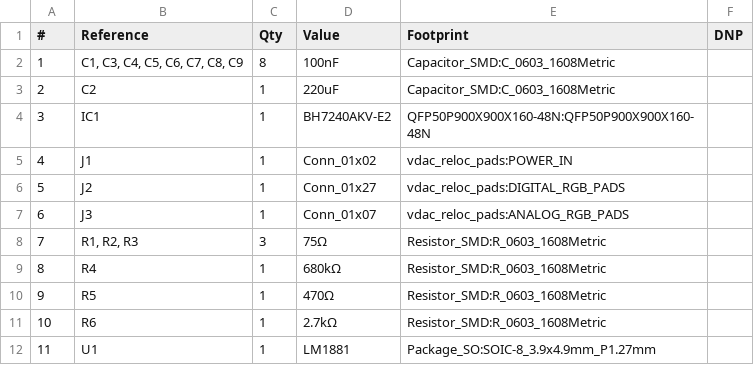
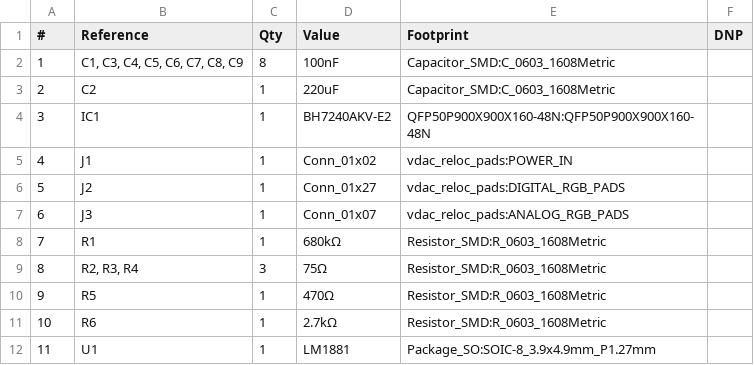
Before and after one commit to Y2K-x/psxpress, a CSV file: CAD/PCB/pu-23_VDAC_reloc/pu-23_VDAC_reloc.csv, drawn as a sheet; removed rows and columns are numbered as before the commit, all else as after; the diff names each change by its address in the sheet, - before the commit and + after, or states it on an @@ line.

Commit message:
updated vdac board BOM

```diff
--- a/CAD/PCB/pu-23_VDAC_reloc/pu-23_VDAC_reloc.csv
+++ b/CAD/PCB/pu-23_VDAC_reloc/pu-23_VDAC_reloc.csv
+row 8: 7 | R1 | 1 | 680kΩ | Resistor_SMD:R_0603_1608Metric
@@ column A (#) renumbered in row 9 @@
-B9 (Reference): R1, R2, R3
+B9 (Reference): R2, R3, R4
-row 9: 8 | R4 | 1 | 680kΩ | Resistor_SMD:R_0603_1608Metric
```
Also changed, not shown: 1 other file.
